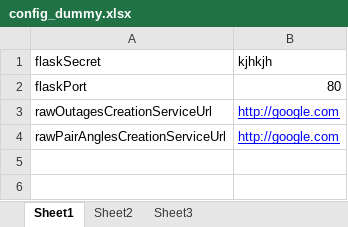
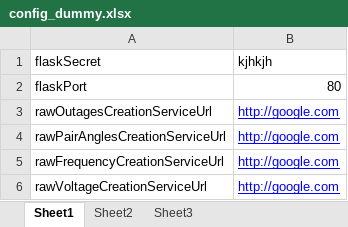
Before and after one commit to rohit98077/wrldc_mis_flask_ui, an Excel workbook: config_dummy.xlsx, sheet Sheet1, drawn as a sheet; values as stored, in another font and other column widths than the file's, no borders; the diff names each change by its address in the sheet, - before the commit and + after, or states it on an @@ line.

Commit message:
create raw voltage ui done

```diff
--- a/config_dummy.xlsx (sheet Sheet1)
+++ b/config_dummy.xlsx (sheet Sheet1)
+row 5: rawFrequencyCreationServiceUrl | http://google.com
+row 6: rawVoltageCreationServiceUrl | http://google.com
```
Also changed, not shown: 7 other files.
